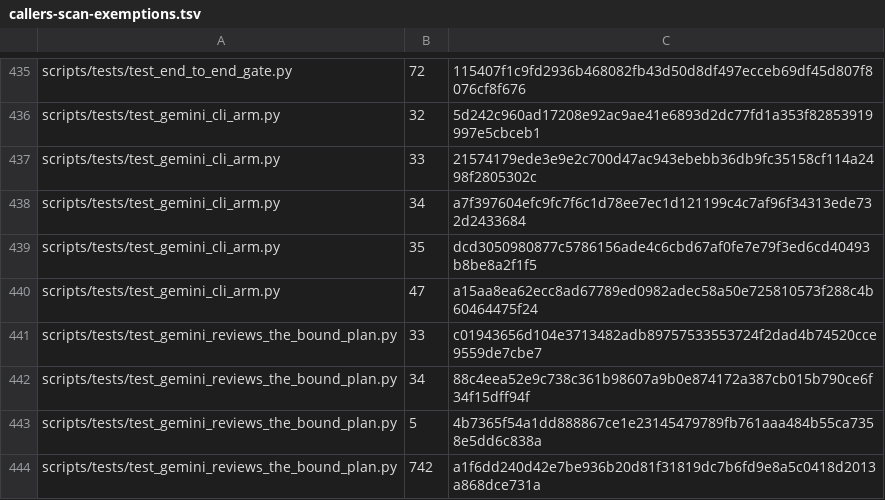
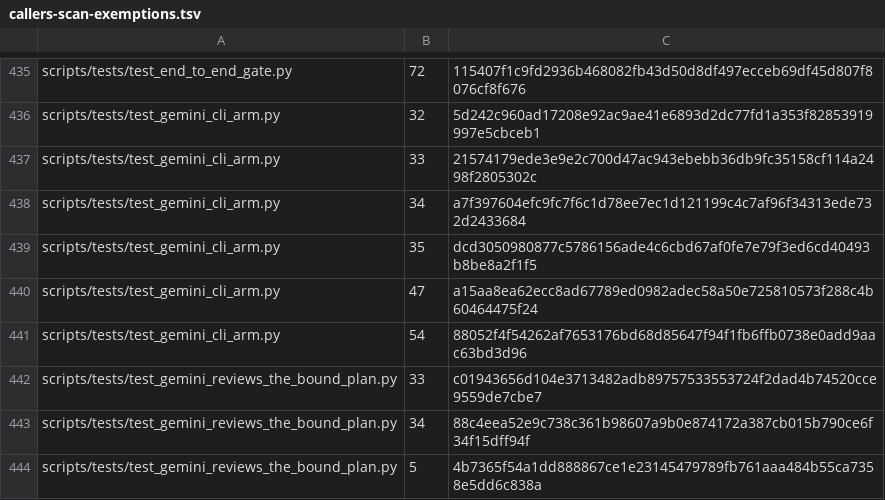
Before and after one commit to UnleashedServices/unleashed-mail-plugin, a TSV file: scripts/review/callers-scan-exemptions.tsv, drawn as a sheet; only a part is shown, gaps mark what is left out; the shorter side is filled out with more unchanged rows; the diff covers the shown part only.

```diff
--- a/scripts/review/callers-scan-exemptions.tsv
+++ b/scripts/review/callers-scan-exemptions.tsv
@@ -440,2 +440,3 @@ scripts/tests/test_gemini_cli_arm.py	35	dcd3050980877c5786156ade4c6cbd67af0fe7e7
 scripts/tests/test_gemini_cli_arm.py	47	a15aa8ea62ecc8ad67789ed0982adec58a50e725810573f288c4b60464475f24
+scripts/tests/test_gemini_cli_arm.py	54	88052f4f54262af7653176bd68d85647f94f1fb6ffb0738e0add9aac63bd3d96
 scripts/tests/test_gemini_reviews_the_bound_plan.py	33	c01943656d104e3713482adb89757533553724f2dad4b74520cce9559de7cbe7
```
Also changed, not shown: 1 added row, 1 removed row and 44 edited cells elsewhere in this file, 7 other files.
